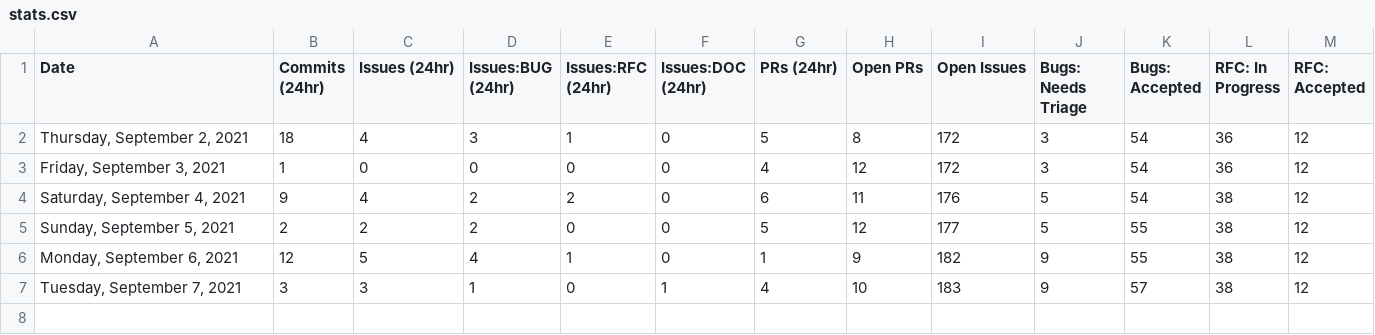
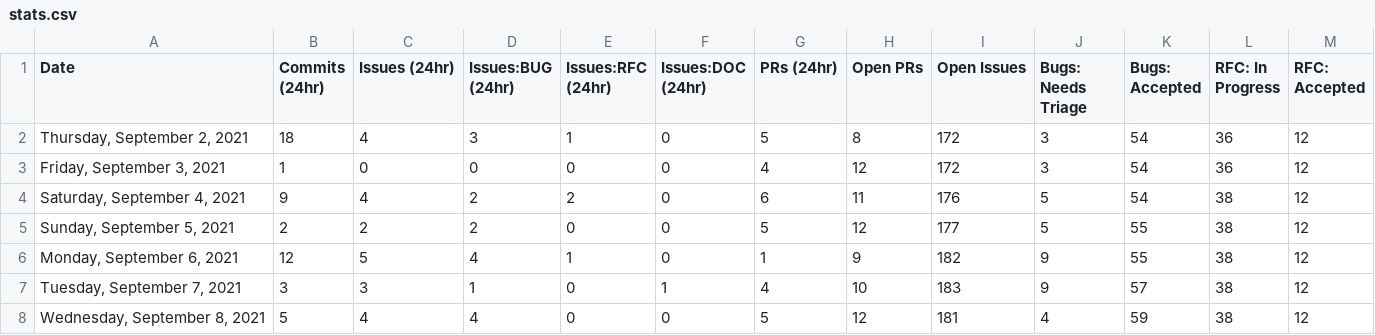
Before and after one commit to Igloczek/astro, a CSV file: scripts/stats/stats.csv, drawn as a sheet; only a part is shown; rows hold the shown columns only; the diff names each change by its address in the sheet, - before the commit and + after, or states it on an @@ line.

```diff
--- a/scripts/stats/stats.csv
+++ b/scripts/stats/stats.csv
+row 8: Wednesday, September 8, 2021 | 5 | 4 | 4 | 0 | 0 | 5 | 12 | 181 | 4 | 59 | 38 | 12
```
